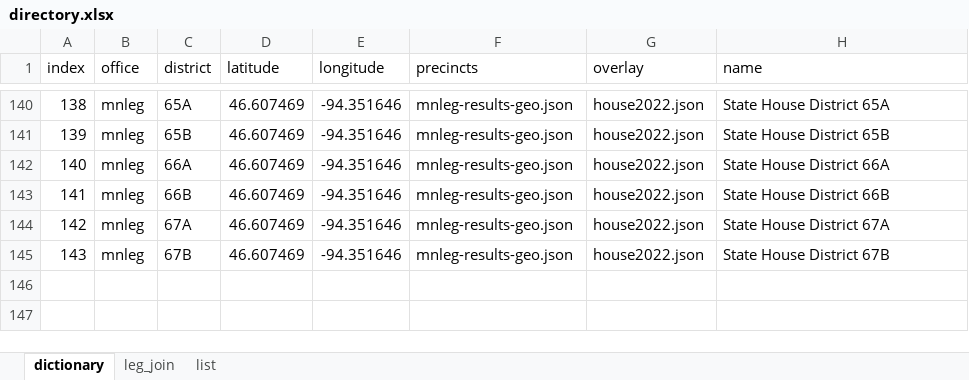
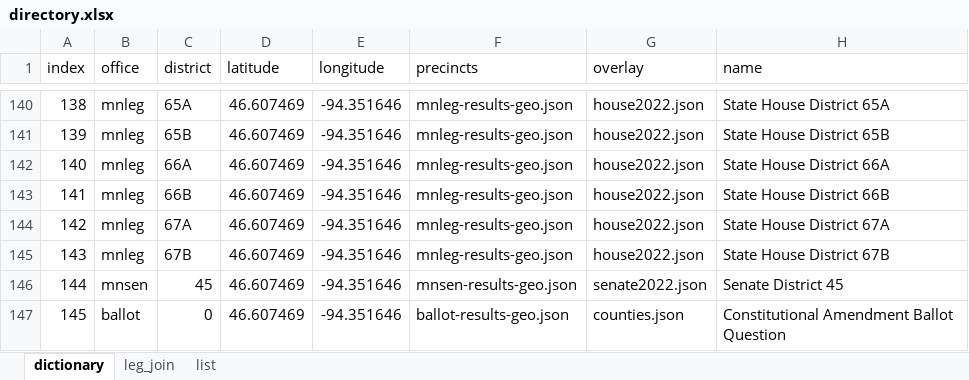
Before and after one commit to striblab/elex24_config, an Excel workbook: src/data/directory.xlsx, sheet dictionary, drawn as a sheet; only a part is shown, gaps mark what is left out; values as stored, in another font and other column widths than the file's, no borders; the diff names each change by its address in the sheet, - before the commit and + after, or states it on an @@ line.

```diff
--- a/src/data/directory.xlsx (sheet dictionary)
+++ b/src/data/directory.xlsx (sheet dictionary)
+row 146: 144 | mnsen | 45 | 46.607469 | -94.351646 | mnsen-results-geo.json | senate2022.json | Senate District 45
+row 147: 145 | ballot | 0 | 46.607469 | -94.351646 | ballot-results-geo.json | counties.json | Constitutional Amendment Ballot Question
```
Also changed, not shown: 32 other files.
